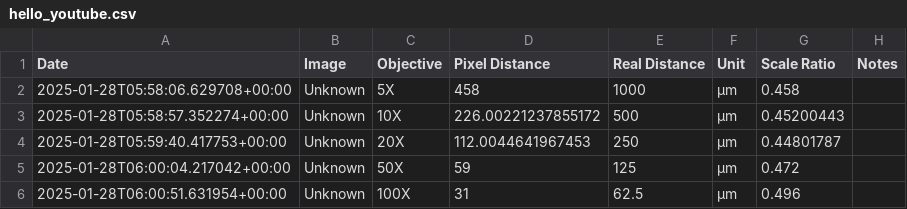
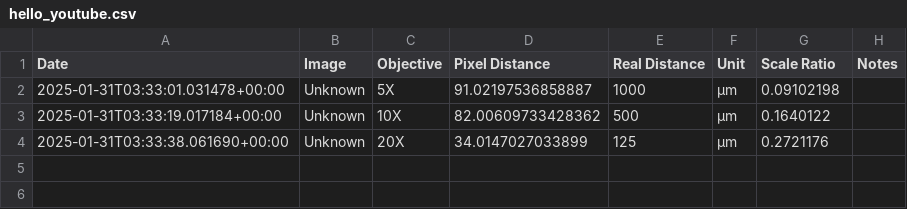
Before and after one commit to cesco345/youtube_image_viewer, a CSV file: hello_youtube.csv, drawn as a sheet.

```diff
--- a/hello_youtube.csv
+++ b/hello_youtube.csv
@@ -1,6 +1,4 @@
 Date,Image,Objective,Pixel Distance,Real Distance,Unit,Scale Ratio,Notes
-2025-01-28T05:58:06.629708+00:00,Unknown,5X,458,1000,µm,0.458,
-2025-01-28T05:58:57.352274+00:00,Unknown,10X,226.00221237855172,500,µm,0.45200443,
-2025-01-28T05:59:40.417753+00:00,Unknown,20X,112.0044641967453,250,µm,0.44801787,
-2025-01-28T06:00:04.217042+00:00,Unknown,50X,59,125,µm,0.472,
-2025-01-28T06:00:51.631954+00:00,Unknown,100X,31,62.5,µm,0.496,
+2025-01-31T03:33:01.031478+00:00,Unknown,5X,91.02197536858887,1000,µm,0.09102198,
+2025-01-31T03:33:19.017184+00:00,Unknown,10X,82.00609733428362,500,µm,0.1640122,
+2025-01-31T03:33:38.061690+00:00,Unknown,20X,34.0147027033899,125,µm,0.2721176,
```
Also changed, not shown: 6 other files.
